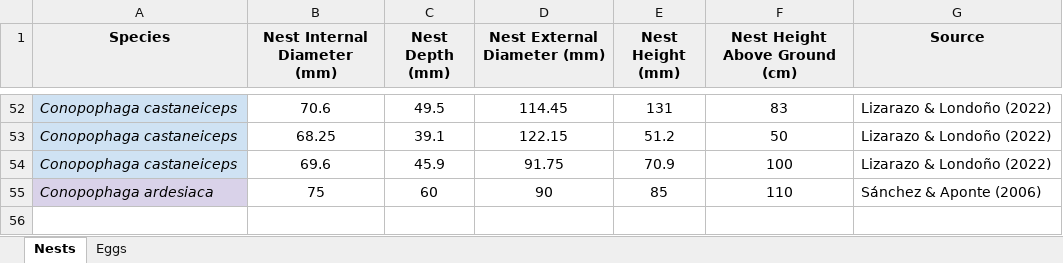
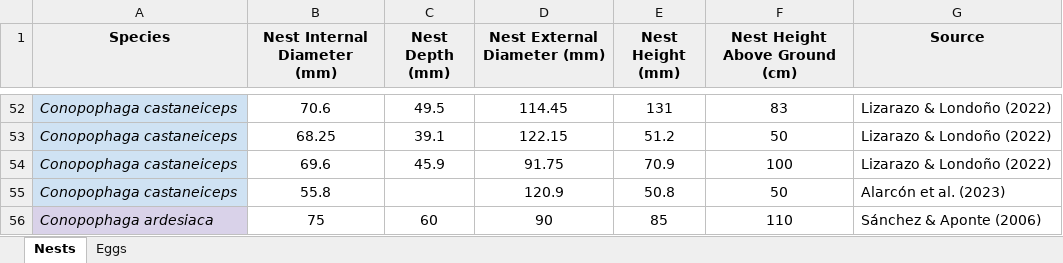
Before and after one commit to OdilonVieira/conopophagidaeNesting, an Excel workbook: nesting_conopophagidae.xlsx, sheet Nests, drawn as a sheet; only a part is shown, gaps mark what is left out; values as stored, in another font and other column widths than the file's, no borders; charts and pictures not drawn; the diff names each change by its address in the sheet, - before the commit and + after, or states it on an @@ line.

```diff
--- a/nesting_conopophagidae.xlsx (sheet Nests)
+++ b/nesting_conopophagidae.xlsx (sheet Nests)
+row 55: Conopophaga castaneiceps | 55.8 |  | 120.9 | 50.8 | 50 | Alarcón et al. (2023)
```
Also changed, not shown: sheet Eggs, charts or pictures, 3 other files.
